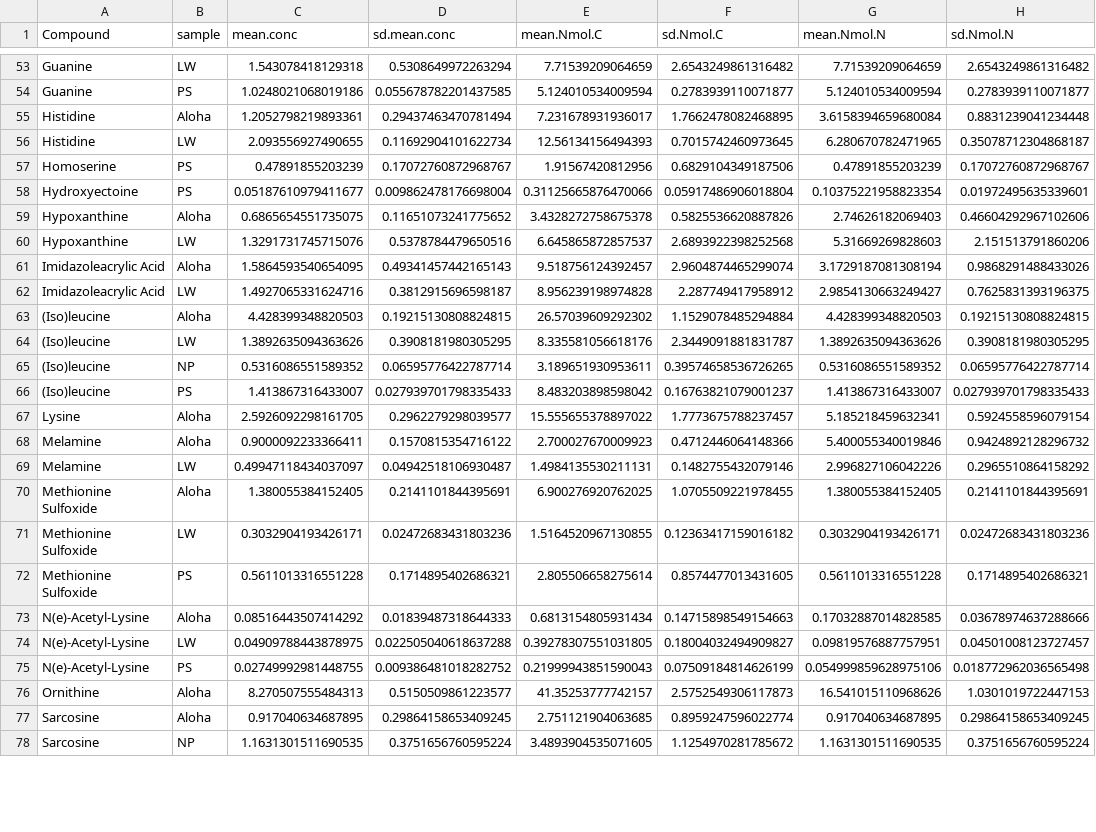
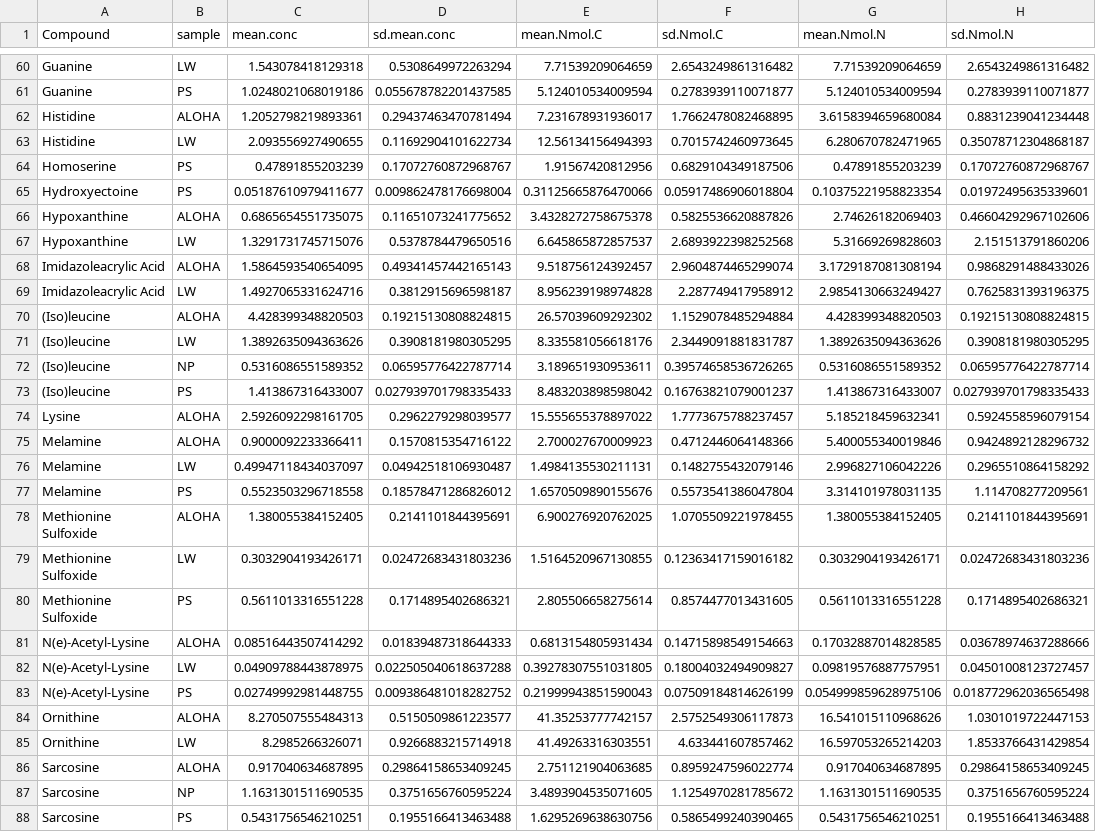
Before and after one commit to jssacks/CX_SPE_Method, a CSV file: Intermediates/CX_Enviro_Conc_Supp_Table.csv, drawn as a sheet; only a part is shown, gaps mark what is left out; the diff covers the shown part only.

```diff
--- a/Intermediates/CX_Enviro_Conc_Supp_Table.csv
+++ b/Intermediates/CX_Enviro_Conc_Supp_Table.csv
@@ -54,3 +61,3 @@ Guanine,LW,1.543078418129318,0.5308649972263294,7.71539209064659,2.6543249861316
 Guanine,PS,1.0248021068019186,0.055678782201437585,5.124010534009594,0.2783939110071877,5.124010534009594,0.2783939110071877
-Histidine,Aloha,1.2052798219893361,0.29437463470781494,7.231678931936017,1.7662478082468895,3.6158394659680084,0.8831239041234448
+Histidine,ALOHA,1.2052798219893361,0.29437463470781494,7.231678931936017,1.7662478082468895,3.6158394659680084,0.8831239041234448
 Histidine,LW,2.093556927490655,0.11692904101622734,12.56134156494393,0.7015742460973645,6.280670782471965,0.35078712304868187
@@ -58,7 +65,7 @@ Homoserine,PS,0.47891855203239,0.17072760872968767,1.91567420812956,0.6829104349
 Hydroxyectoine,PS,0.05187610979411677,0.009862478176698004,0.31125665876470066,0.05917486906018804,0.10375221958823354,0.01972495635339601
-Hypoxanthine,Aloha,0.6865654551735075,0.11651073241775652,3.4328272758675378,0.5825536620887826,2.74626182069403,0.46604292967102606
+Hypoxanthine,ALOHA,0.6865654551735075,0.11651073241775652,3.4328272758675378,0.5825536620887826,2.74626182069403,0.46604292967102606
 Hypoxanthine,LW,1.3291731745715076,0.5378784479650516,6.645865872857537,2.6893922398252568,5.31669269828603,2.151513791860206
-Imidazoleacrylic Acid,Aloha,1.5864593540654095,0.49341457442165143,9.518756124392457,2.9604874465299074,3.1729187081308194,0.9868291488433026
+Imidazoleacrylic Acid,ALOHA,1.5864593540654095,0.49341457442165143,9.518756124392457,2.9604874465299074,3.1729187081308194,0.9868291488433026
 Imidazoleacrylic Acid,LW,1.4927065331624716,0.3812915696598187,8.956239198974828,2.287749417958912,2.9854130663249427,0.7625831393196375
-(Iso)leucine,Aloha,4.428399348820503,0.19215130808824815,26.57039609292302,1.1529078485294884,4.428399348820503,0.19215130808824815
+(Iso)leucine,ALOHA,4.428399348820503,0.19215130808824815,26.57039609292302,1.1529078485294884,4.428399348820503,0.19215130808824815
 (Iso)leucine,LW,1.3892635094363626,0.3908181980305295,8.335581056618176,2.3449091881831787,1.3892635094363626,0.3908181980305295
@@ -66,13 +73,16 @@ Imidazoleacrylic Acid,LW,1.4927065331624716,0.3812915696598187,8.956239198974828
 (Iso)leucine,PS,1.413867316433007,0.027939701798335433,8.483203898598042,0.16763821079001237,1.413867316433007,0.027939701798335433
-Lysine,Aloha,2.5926092298161705,0.2962279298039577,15.555655378897022,1.7773675788237457,5.185218459632341,0.5924558596079154
-Melamine,Aloha,0.9000092233366411,0.1570815354716122,2.700027670009923,0.4712446064148366,5.400055340019846,0.9424892128296732
+Lysine,ALOHA,2.5926092298161705,0.2962279298039577,15.555655378897022,1.7773675788237457,5.185218459632341,0.5924558596079154
+Melamine,ALOHA,0.9000092233366411,0.1570815354716122,2.700027670009923,0.4712446064148366,5.400055340019846,0.9424892128296732
 Melamine,LW,0.49947118434037097,0.04942518106930487,1.4984135530211131,0.1482755432079146,2.996827106042226,0.2965510864158292
-Methionine Sulfoxide,Aloha,1.380055384152405,0.2141101844395691,6.900276920762025,1.0705509221978455,1.380055384152405,0.2141101844395691
+Melamine,PS,0.5523503296718558,0.18578471286826012,1.6570509890155676,0.5573541386047804,3.314101978031135,1.114708277209561
+Methionine Sulfoxide,ALOHA,1.380055384152405,0.2141101844395691,6.900276920762025,1.0705509221978455,1.380055384152405,0.2141101844395691
 Methionine Sulfoxide,LW,0.3032904193426171,0.02472683431803236,1.5164520967130855,0.12363417159016182,0.3032904193426171,0.02472683431803236
 Methionine Sulfoxide,PS,0.5611013316551228,0.1714895402686321,2.805506658275614,0.8574477013431605,0.5611013316551228,0.1714895402686321
-N(e)-Acetyl-Lysine,Aloha,0.08516443507414292,0.01839487318644333,0.6813154805931434,0.14715898549154663,0.17032887014828585,0.03678974637288666
+N(e)-Acetyl-Lysine,ALOHA,0.08516443507414292,0.01839487318644333,0.6813154805931434,0.14715898549154663,0.17032887014828585,0.03678974637288666
 N(e)-Acetyl-Lysine,LW,0.04909788443878975,0.022505040618637288,0.39278307551031805,0.18004032494909827,0.09819576887757951,0.04501008123727457
 N(e)-Acetyl-Lysine,PS,0.02749992981448755,0.009386481018282752,0.21999943851590043,0.07509184814626199,0.054999859628975106,0.018772962036565498
-Ornithine,Aloha,8.270507555484313,0.5150509861223577,41.35253777742157,2.5752549306117873,16.541015110968626,1.0301019722447153
-Sarcosine,Aloha,0.917040634687895,0.29864158653409245,2.751121904063685,0.8959247596022774,0.917040634687895,0.29864158653409245
+Ornithine,ALOHA,8.270507555484313,0.5150509861223577,41.35253777742157,2.5752549306117873,16.541015110968626,1.0301019722447153
+Ornithine,LW,8.2985266326071,0.9266883215714918,41.49263316303551,4.633441607857462,16.597053265214203,1.8533766431429854
+Sarcosine,ALOHA,0.917040634687895,0.29864158653409245,2.751121904063685,0.8959247596022774,0.917040634687895,0.29864158653409245
 Sarcosine,NP,1.1631301511690535,0.3751656760595224,3.4893904535071605,1.1254970281785672,1.1631301511690535,0.3751656760595224
+Sarcosine,PS,0.5431756546210251,0.1955166413463488,1.6295269638630756,0.5865499240390465,0.5431756546210251,0.1955166413463488
```
Also changed, not shown: 11 added rows and 28 edited cells elsewhere in this file, Intermediates/RP_Enviro_Conc_Supp_Table.csv, Tables/Output/CX_EnviroConc_supptable6.csv, 52 other files.
